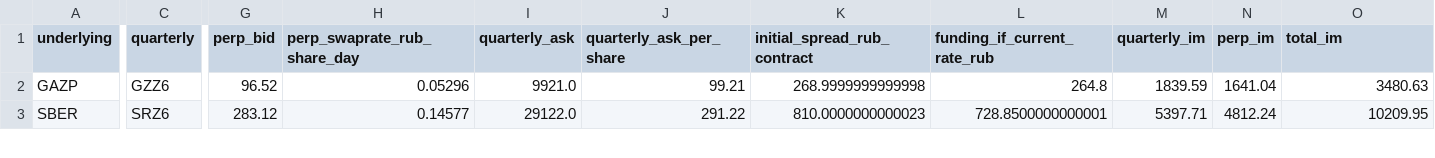
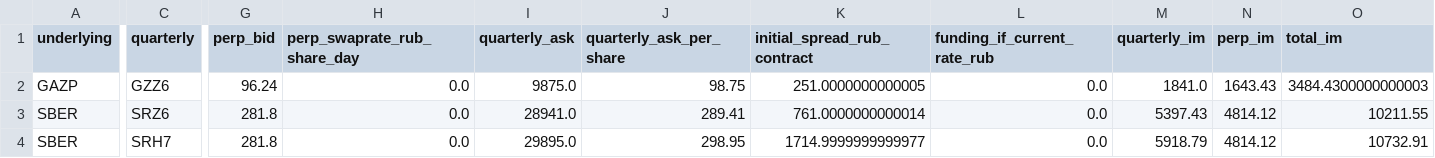
Before and after one commit to actforfoto-rgb/ETRN, a CSV file: NORM_LAB/ARBITRAGE_RADAR/results/moex_quarterly_perpetual_screen.csv, drawn as a sheet; only a part is shown, gaps mark what is left out; rows hold the shown columns only; the diff covers the shown part only; the diff names each change by its address in the sheet, - before the commit and + after, or states it on an @@ line.

```diff
--- a/NORM_LAB/ARBITRAGE_RADAR/results/moex_quarterly_perpetual_screen.csv
+++ b/NORM_LAB/ARBITRAGE_RADAR/results/moex_quarterly_perpetual_screen.csv
-G2 (perp_bid): 96.52
+G2 (perp_bid): 96.24
-H2 (perp_swaprate_rub_share_day): 0.05296
+H2 (perp_swaprate_rub_share_day): 0.0
-I2 (quarterly_ask): 9921.0
+I2 (quarterly_ask): 9875.0
-J2 (quarterly_ask_per_share): 99.21
+J2 (quarterly_ask_per_share): 98.75
-K2 (initial_spread_rub_contract): 268.9999999999998
+K2 (initial_spread_rub_contract): 251.0000000000005
-L2 (funding_if_current_rate_rub): 264.8
+L2 (funding_if_current_rate_rub): 0.0
-M2 (quarterly_im): 1839.59
+M2 (quarterly_im): 1841.0
-N2 (perp_im): 1641.04
+N2 (perp_im): 1643.43
-O2 (total_im): 3480.63
+O2 (total_im): 3484.4300000000003
-G3 (perp_bid): 283.12
+G3 (perp_bid): 281.8
-H3 (perp_swaprate_rub_share_day): 0.14577
+H3 (perp_swaprate_rub_share_day): 0.0
-I3 (quarterly_ask): 29122.0
+I3 (quarterly_ask): 28941.0
-J3 (quarterly_ask_per_share): 291.22
+J3 (quarterly_ask_per_share): 289.41
-K3 (initial_spread_rub_contract): 810.0000000000023
+K3 (initial_spread_rub_contract): 761.0000000000014
-L3 (funding_if_current_rate_rub): 728.8500000000001
+L3 (funding_if_current_rate_rub): 0.0
-M3 (quarterly_im): 5397.71
+M3 (quarterly_im): 5397.43
-N3 (perp_im): 4812.24
+N3 (perp_im): 4814.12
-O3 (total_im): 10209.95
+O3 (total_im): 10211.55
+row 4: SBER | SRH7 | 281.8 | 0.0 | 29895.0 | 298.95 | 1714.9999999999977 | 0.0 | 5918.79 | 4814.12 | 10732.91
```
Also changed, not shown: 1 added row, 2 removed rows and 54 edited cells elsewhere in this file, NORM_LAB/ARBITRAGE_RADAR/results/moex_cashcarry_screen.csv, NORM_LAB/ARBITRAGE_RADAR/results/moex_curve_cny_windows.csv, 31 other files.
